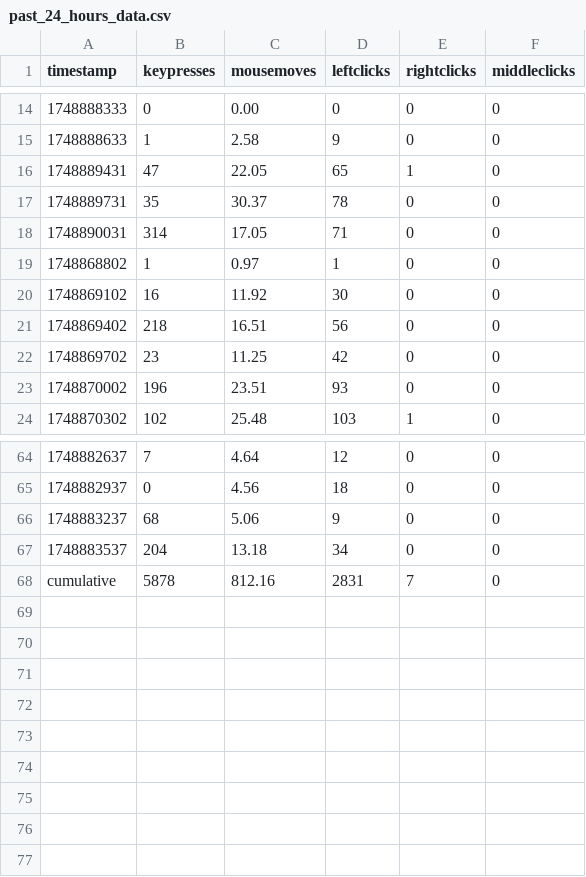
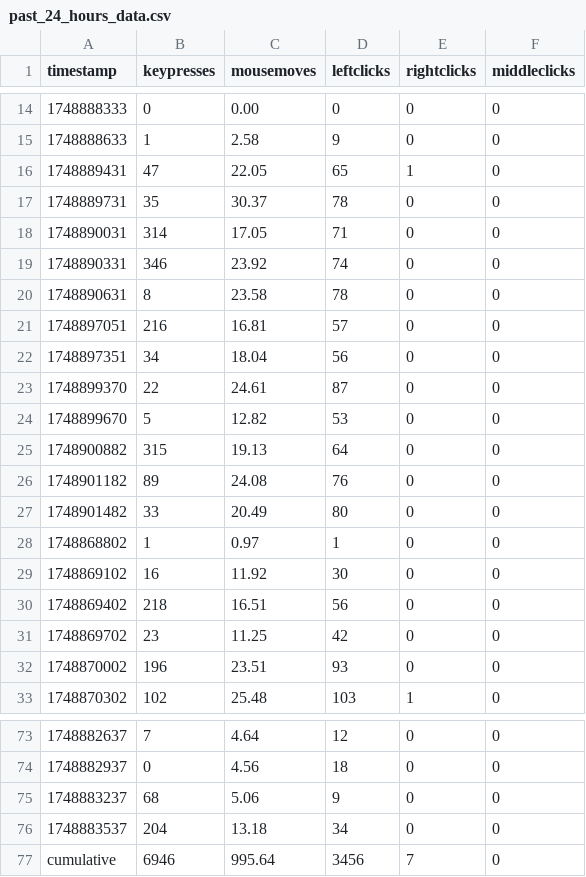
Before and after one commit to bilals12/website, a CSV file: static/viz/past_24_hours_data.csv, drawn as a sheet; only a part is shown, gaps mark what is left out.

```diff
--- a/static/viz/past_24_hours_data.csv
+++ b/static/viz/past_24_hours_data.csv
@@ -18,2 +18,11 @@ timestamp,keypresses,mousemoves,leftclicks,rightclicks,middleclicks
 1748890031,314,17.05,71,0,0
+1748890331,346,23.92,74,0,0
+1748890631,8,23.58,78,0,0
+1748897051,216,16.81,57,0,0
+1748897351,34,18.04,56,0,0
+1748899370,22,24.61,87,0,0
+1748899670,5,12.82,53,0,0
+1748900882,315,19.13,64,0,0
+1748901182,89,24.08,76,0,0
+1748901482,33,20.49,80,0,0
 1748868802,1,0.97,1,0,0
@@ -67,2 +76,2 @@ timestamp,keypresses,mousemoves,leftclicks,rightclicks,middleclicks
 1748883537,204,13.18,34,0,0
-cumulative,5878,812.16,2831,7,0
+cumulative,6946,995.64,3456,7,0
```
Also changed, not shown: 1 other file.
